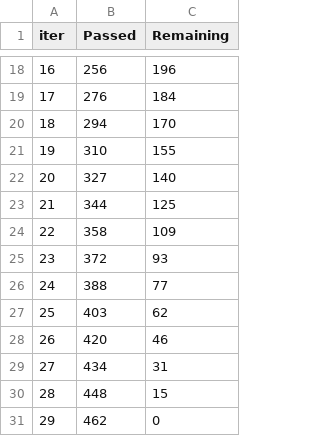
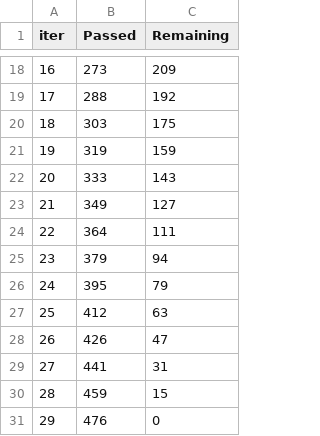
Before and after one commit to vannu07/Student_Performance, a TSV file: catboost_info/time_left.tsv, drawn as a sheet; only a part is shown, gaps mark what is left out; the diff covers the shown part only.

```diff
--- a/catboost_info/time_left.tsv
+++ b/catboost_info/time_left.tsv
@@ -18,14 +18,14 @@ iter	Passed	Remaining
-16	256	196
-17	276	184
-18	294	170
-19	310	155
-20	327	140
-21	344	125
-22	358	109
-23	372	93
-24	388	77
-25	403	62
-26	420	46
-27	434	31
-28	448	15
-29	462	0
+16	273	209
+17	288	192
+18	303	175
+19	319	159
+20	333	143
+21	349	127
+22	364	111
+23	379	94
+24	395	79
+25	412	63
+26	426	47
+27	441	31
+28	459	15
+29	476	0
```
Also changed, not shown: 32 edited cells elsewhere in this file, 5 other files.
